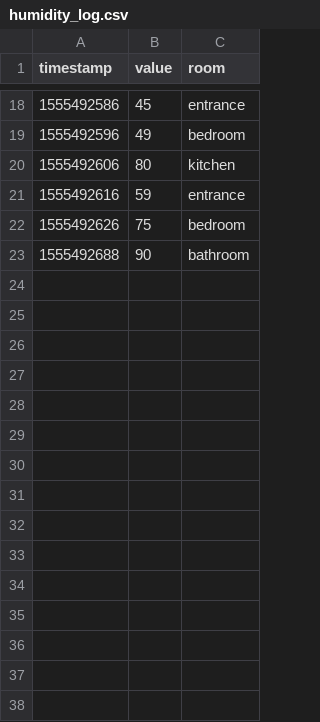
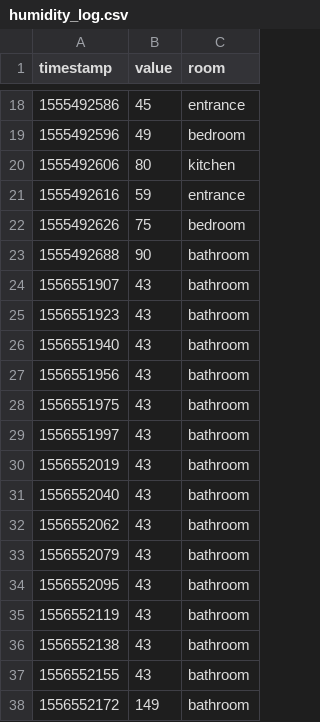
Before and after one commit to estellearrc/domartelle, a CSV file: client-desktop/logs/humidity_log.csv, drawn as a sheet; only a part is shown, gaps mark what is left out.

```diff
--- a/client-desktop/logs/humidity_log.csv
+++ b/client-desktop/logs/humidity_log.csv
@@ -23 +23,16 @@ timestamp,value,room
 1555492688,90,bathroom
+1556551907,43,bathroom
+1556551923,43,bathroom
+1556551940,43,bathroom
+1556551956,43,bathroom
+1556551975,43,bathroom
+1556551997,43,bathroom
+1556552019,43,bathroom
+1556552040,43,bathroom
+1556552062,43,bathroom
+1556552079,43,bathroom
+1556552095,43,bathroom
+1556552119,43,bathroom
+1556552138,43,bathroom
+1556552155,43,bathroom
+1556552172,149,bathroom
```
Also changed, not shown: client-desktop/logs/led_log.csv, client-desktop/logs/luminosity_log.csv, 4 other files.
